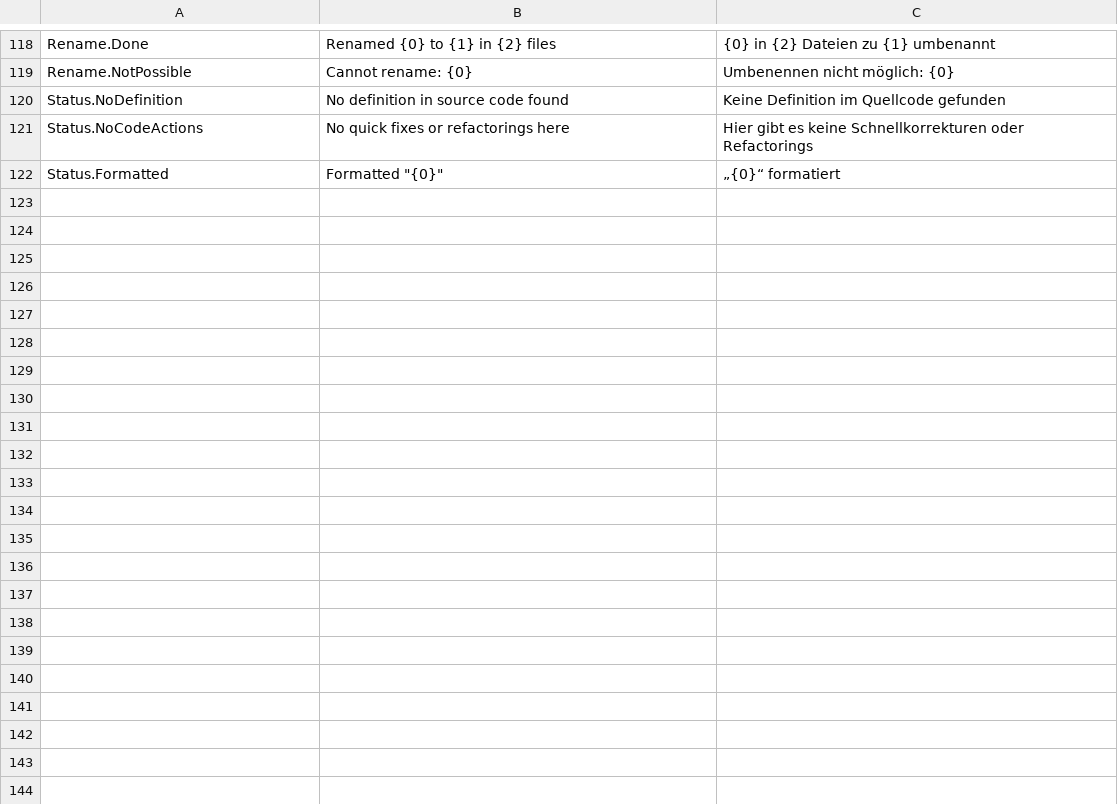
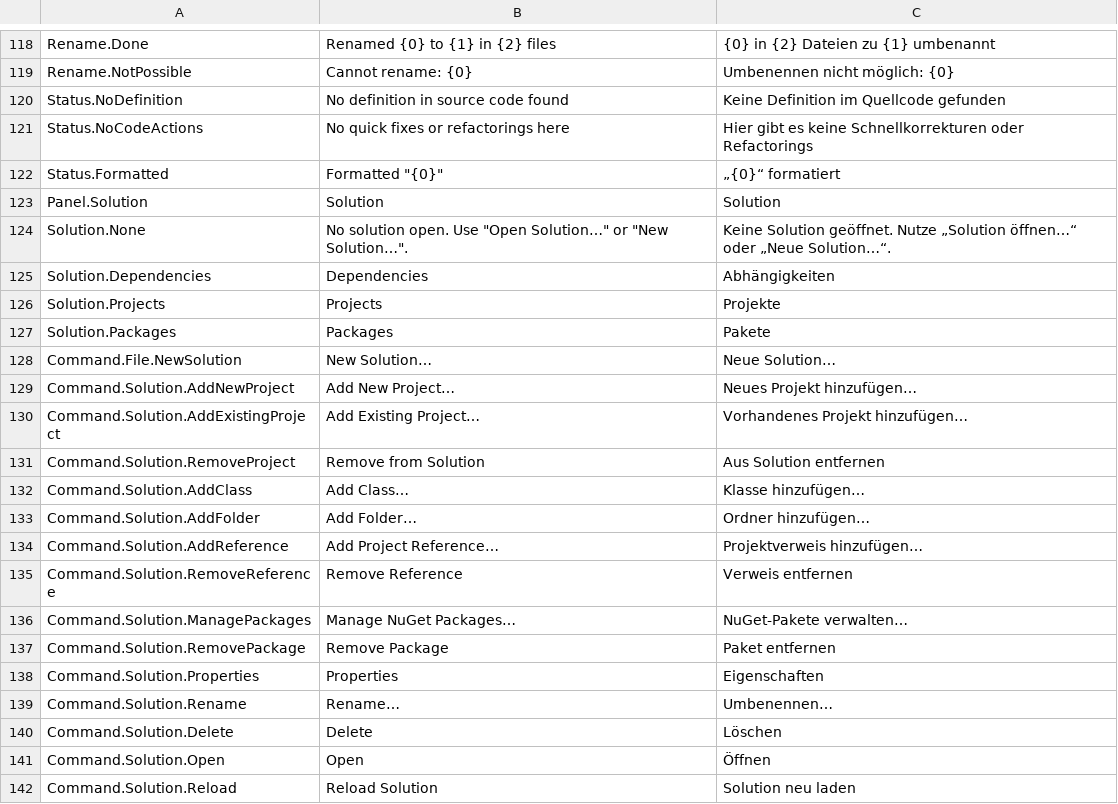
Before and after one commit to LaJuMiRa/vslike, a TSV file: src/VsLike.Core/Localization/strings.tsv, drawn as a sheet; only a part is shown, gaps mark what is left out; the diff covers the shown part only.

```diff
--- a/src/VsLike.Core/Localization/strings.tsv
+++ b/src/VsLike.Core/Localization/strings.tsv
@@ -122 +122,21 @@ Status.NoCodeActions	No quick fixes or refactorings here	Hier gibt es keine Schn
 Status.Formatted	Formatted "{0}"	„{0}“ formatiert
+Panel.Solution	Solution	Solution
+Solution.None	No solution open. Use "Open Solution…" or "New Solution…".	Keine Solution geöffnet. Nutze „Solution öffnen…“ oder „Neue Solution…“.
+Solution.Dependencies	Dependencies	Abhängigkeiten
+Solution.Projects	Projects	Projekte
+Solution.Packages	Packages	Pakete
+Command.File.NewSolution	New Solution…	Neue Solution…
+Command.Solution.AddNewProject	Add New Project…	Neues Projekt hinzufügen…
+Command.Solution.AddExistingProject	Add Existing Project…	Vorhandenes Projekt hinzufügen…
+Command.Solution.RemoveProject	Remove from Solution	Aus Solution entfernen
+Command.Solution.AddClass	Add Class…	Klasse hinzufügen…
+Command.Solution.AddFolder	Add Folder…	Ordner hinzufügen…
+Command.Solution.AddReference	Add Project Reference…	Projektverweis hinzufügen…
+Command.Solution.RemoveReference	Remove Reference	Verweis entfernen
+Command.Solution.ManagePackages	Manage NuGet Packages…	NuGet-Pakete verwalten…
+Command.Solution.RemovePackage	Remove Package	Paket entfernen
+Command.Solution.Properties	Properties	Eigenschaften
+Command.Solution.Rename	Rename…	Umbenennen…
+Command.Solution.Delete	Delete	Löschen
+Command.Solution.Open	Open	Öffnen
+Command.Solution.Reload	Reload Solution	Solution neu laden
```
Also changed, not shown: 39 added rows elsewhere in this file, 48 other files.
